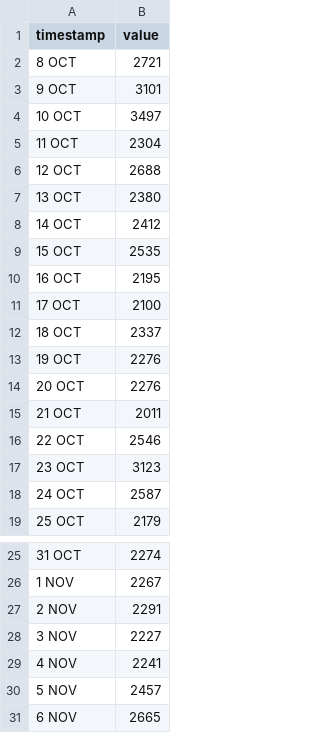
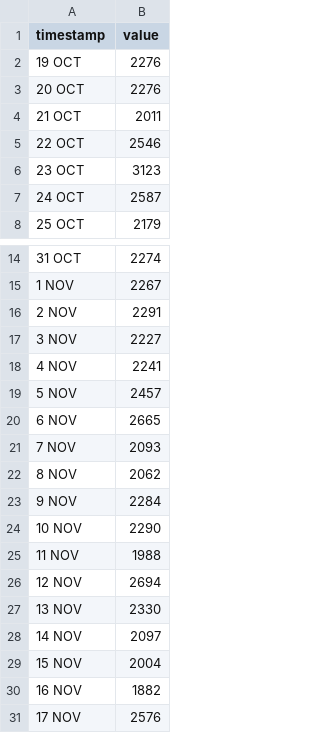
Before and after one commit to HEATLabs/HEAT-Labs-Configs, a CSV file: cf-export/unique_visitors.csv, drawn as a sheet; only a part is shown, gaps mark what is left out.

```diff
--- a/cf-export/unique_visitors.csv
+++ b/cf-export/unique_visitors.csv
@@ -1,13 +1,2 @@
 timestamp,value
-8 OCT,2721
-9 OCT,3101
-10 OCT,3497
-11 OCT,2304
-12 OCT,2688
-13 OCT,2380
-14 OCT,2412
-15 OCT,2535
-16 OCT,2195
-17 OCT,2100
-18 OCT,2337
 19 OCT,2276
@@ -31 +20,12 @@ timestamp,value
 6 NOV,2665
+7 NOV,2093
+8 NOV,2062
+9 NOV,2284
+10 NOV,2290
+11 NOV,1988
+12 NOV,2694
+13 NOV,2330
+14 NOV,2097
+15 NOV,2004
+16 NOV,1882
+17 NOV,2576
```
Also changed, not shown: cf-export/data_cached.csv, cf-export/total_data_served.csv, 3 other files.
